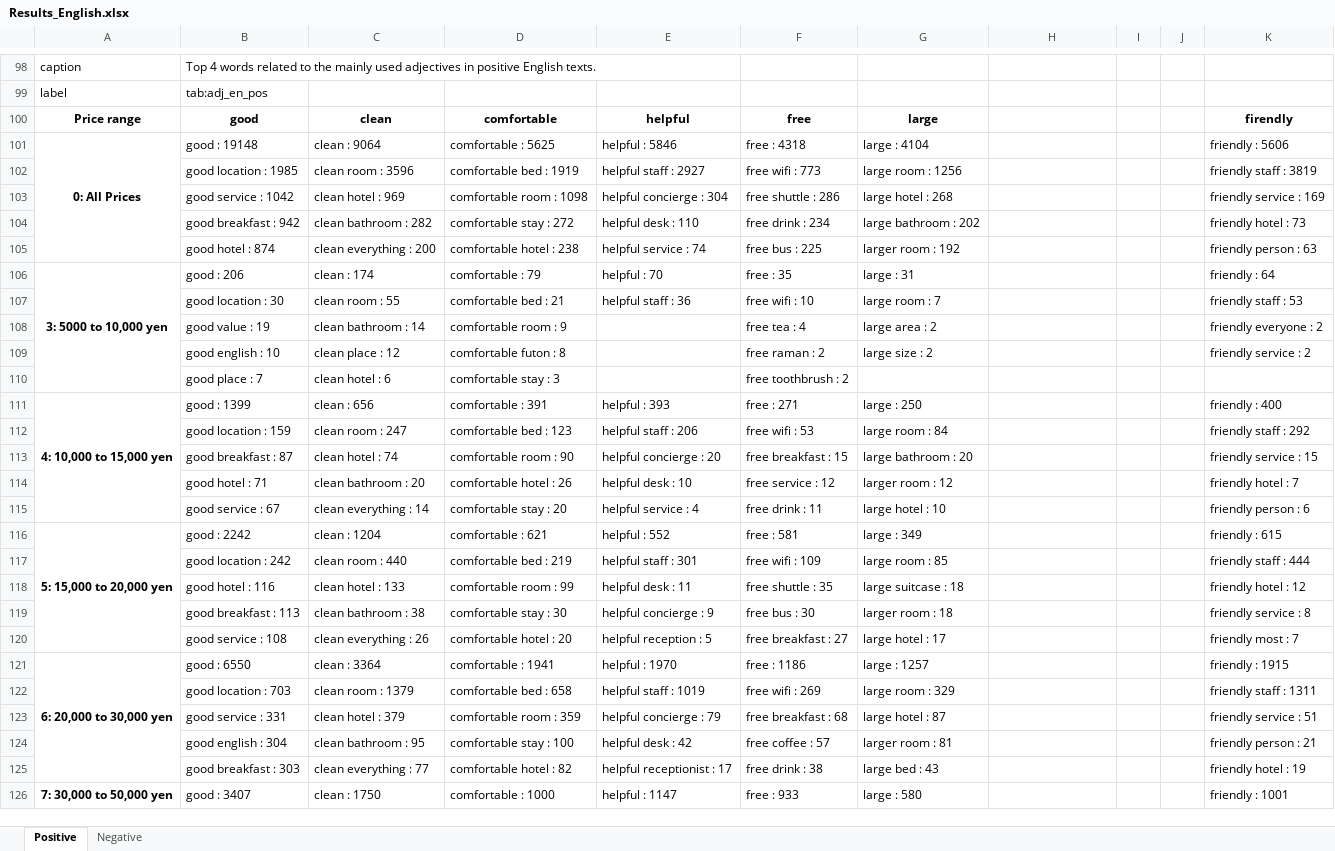
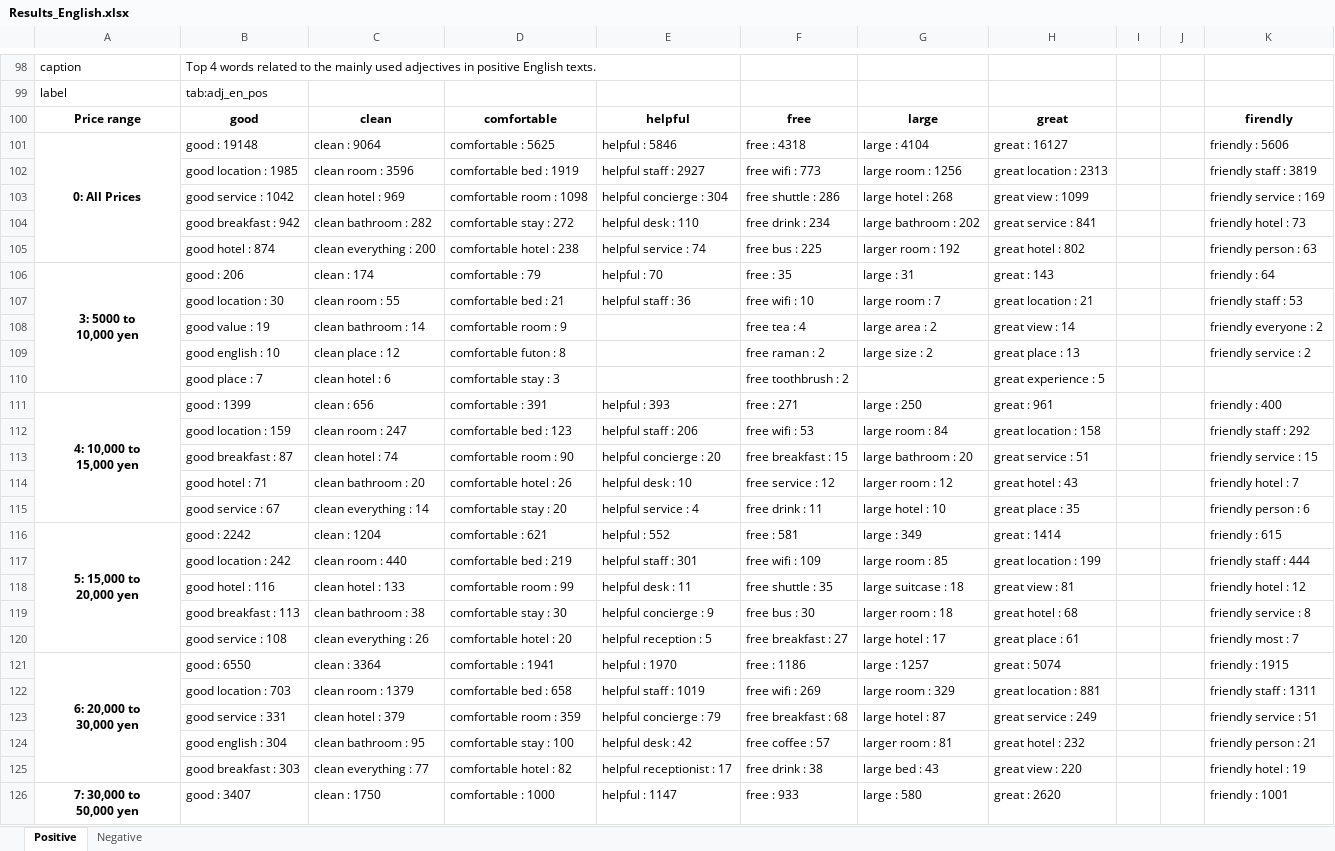
Before and after one commit to elisa-aleman/latex-itt, an Excel workbook: Z_tables/Results_English.xlsx, sheet Positive, drawn as a sheet; only a part is shown, gaps mark what is left out; values as stored, in another font and other column widths than the file's, no borders; ↵ is a line break in a cell; the diff covers the shown part only; the diff names each change by its address in the sheet, - before the commit and + after, or states it on an @@ line.

```diff
--- a/Z_tables/Results_English.xlsx (sheet Positive)
+++ b/Z_tables/Results_English.xlsx (sheet Positive)
-H100: (empty)
+H100: great
-H101: (empty)
+H101: great : 16127
-H102: (empty)
+H102: great location : 2313
-H103: (empty)
+H103: great view : 1099
-H104: (empty)
+H104: great service : 841
-H105: (empty)
+H105: great hotel : 802
-A106: 3: 5000 to 10,000 yen
+A106: 3: 5000 to ↵ 10,000 yen
-H106: (empty)
+H106: great : 143
-H107: (empty)
+H107: great location : 21
-H108: (empty)
+H108: great view : 14
-H109: (empty)
+H109: great place : 13
-H110: (empty)
+H110: great experience : 5
-A111: 4: 10,000 to 15,000 yen
+A111: 4: 10,000 to ↵ 15,000 yen
-H111: (empty)
+H111: great : 961
-H112: (empty)
+H112: great location : 158
-H113: (empty)
+H113: great service : 51
-H114: (empty)
+H114: great hotel : 43
-H115: (empty)
+H115: great place : 35
-A116: 5: 15,000 to 20,000 yen
+A116: 5: 15,000 to ↵ 20,000 yen
-H116: (empty)
+H116: great : 1414
-H117: (empty)
+H117: great location : 199
-H118: (empty)
+H118: great view : 81
-H119: (empty)
+H119: great hotel : 68
-H120: (empty)
+H120: great place : 61
-A121: 6: 20,000 to 30,000 yen
+A121: 6: 20,000 to ↵ 30,000 yen
-H121: (empty)
+H121: great : 5074
-H122: (empty)
+H122: great location : 881
-H123: (empty)
+H123: great service : 249
-H124: (empty)
+H124: great hotel : 232
-H125: (empty)
+H125: great view : 220
-A126: 7: 30,000 to 50,000 yen
+A126: 7: 30,000 to ↵ 50,000 yen
-H126: (empty)
+H126: great : 2620
```
Also changed, not shown: 2 added rows and 16 edited cells elsewhere in this sheet, Z_tables/Keyword_Frequency__zh-en-comparison.xlsx, Z_tables/Results_Chinese.xlsx, 13 other files.
